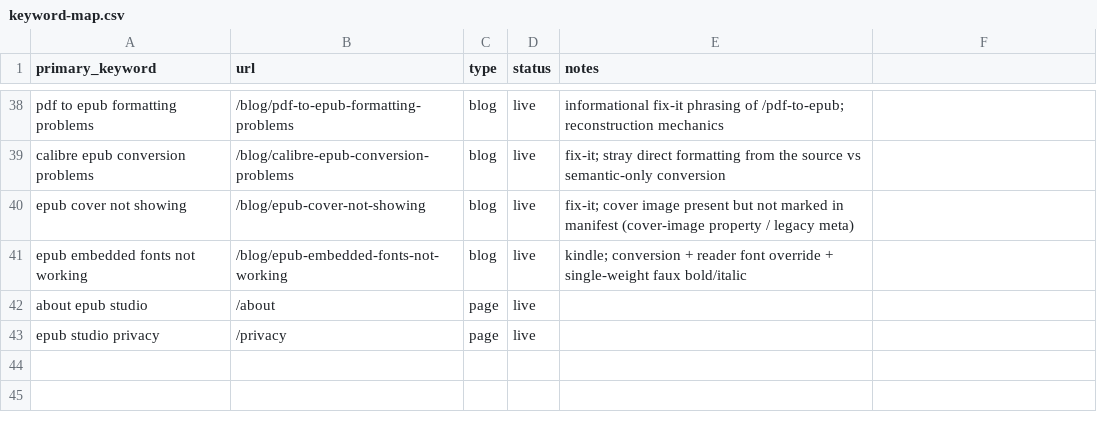
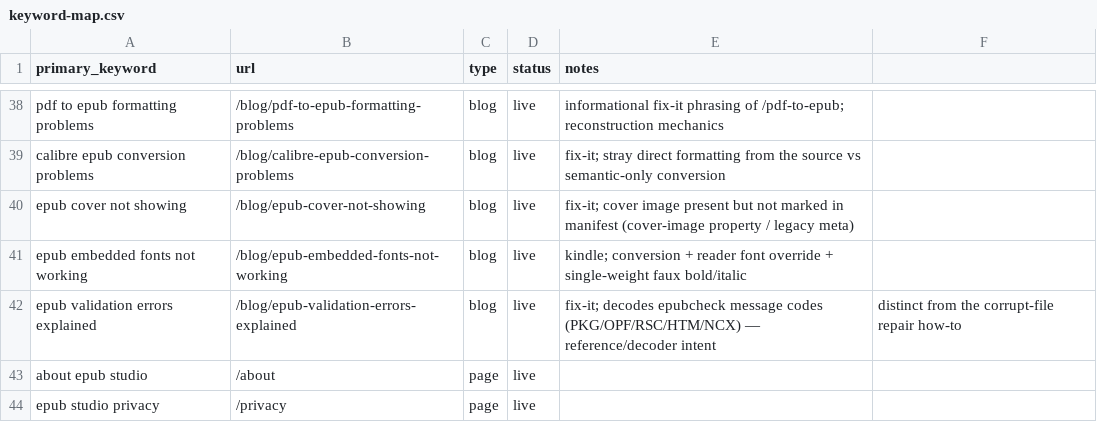
Before and after one commit to teamxyzstudio/epub.studio, a CSV file: content-ops/keyword-map.csv, drawn as a sheet; only a part is shown, gaps mark what is left out.

```diff
--- a/content-ops/keyword-map.csv
+++ b/content-ops/keyword-map.csv
@@ -41,2 +41,3 @@ epub cover not showing,/blog/epub-cover-not-showing,blog,live,fix-it; cover imag
 epub embedded fonts not working,/blog/epub-embedded-fonts-not-working,blog,live,kindle; conversion + reader font override + single-weight faux bold/italic
+epub validation errors explained,/blog/epub-validation-errors-explained,blog,live,fix-it; decodes epubcheck message codes (PKG/OPF/RSC/HTM/NCX) — reference/decoder intent, distinct from the corrupt-file repair how-to
 about epub studio,/about,page,live,
```
Also changed, not shown: 3 other files.
